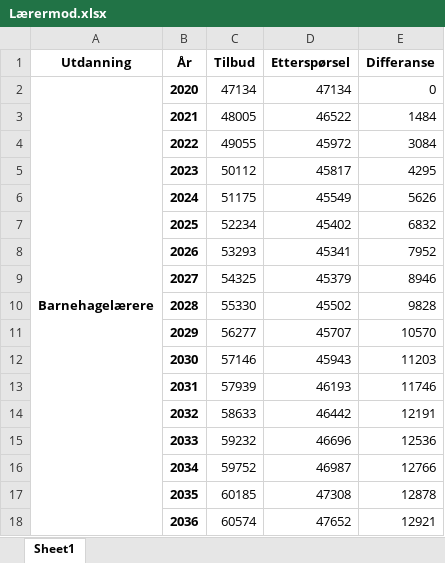
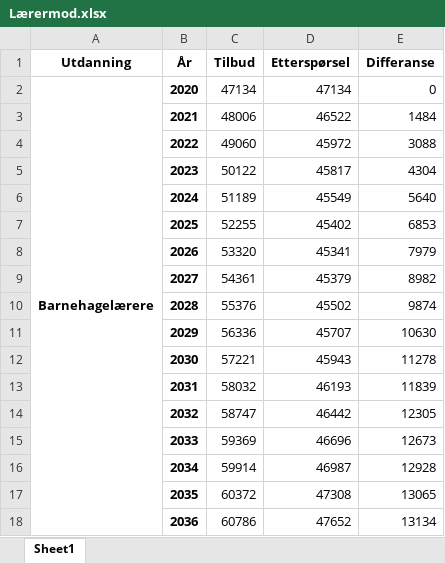
Before and after one commit to pknssb/Laerermod, an Excel workbook: resultater/Lærermod.xlsx, sheet Sheet1, drawn as a sheet; only a part is shown; values as stored, in another font and other column widths than the file's, no borders; the diff covers the shown part only; the diff names each change by its address in the sheet, - before the commit and + after, or states it on an @@ line.

Commit message:
Detaljert likninger for tilbudet og kuttet høyeste alder for lærerstudenter.

```diff
--- a/resultater/Lærermod.xlsx (sheet Sheet1)
+++ b/resultater/Lærermod.xlsx (sheet Sheet1)
-C3 (Tilbud): 48005
+C3 (Tilbud): 48006
-C4 (Tilbud): 49055
+C4 (Tilbud): 49060
-E4 (Differanse): 3084
+E4 (Differanse): 3088
-C5 (Tilbud): 50112
+C5 (Tilbud): 50122
-E5 (Differanse): 4295
+E5 (Differanse): 4304
-C6 (Tilbud): 51175
+C6 (Tilbud): 51189
-E6 (Differanse): 5626
+E6 (Differanse): 5640
-C7 (Tilbud): 52234
+C7 (Tilbud): 52255
-E7 (Differanse): 6832
+E7 (Differanse): 6853
-C8 (Tilbud): 53293
+C8 (Tilbud): 53320
-E8 (Differanse): 7952
+E8 (Differanse): 7979
-C9 (Tilbud): 54325
+C9 (Tilbud): 54361
-E9 (Differanse): 8946
+E9 (Differanse): 8982
-C10 (Tilbud): 55330
+C10 (Tilbud): 55376
-E10 (Differanse): 9828
+E10 (Differanse): 9874
-C11 (Tilbud): 56277
+C11 (Tilbud): 56336
-E11 (Differanse): 10570
+E11 (Differanse): 10630
-C12 (Tilbud): 57146
+C12 (Tilbud): 57221
-E12 (Differanse): 11203
+E12 (Differanse): 11278
-C13 (Tilbud): 57939
+C13 (Tilbud): 58032
-E13 (Differanse): 11746
+E13 (Differanse): 11839
-C14 (Tilbud): 58633
+C14 (Tilbud): 58747
-E14 (Differanse): 12191
+E14 (Differanse): 12305
-C15 (Tilbud): 59232
+C15 (Tilbud): 59369
-E15 (Differanse): 12536
+E15 (Differanse): 12673
-C16 (Tilbud): 59752
+C16 (Tilbud): 59914
-E16 (Differanse): 12766
+E16 (Differanse): 12928
-C17 (Tilbud): 60185
+C17 (Tilbud): 60372
-E17 (Differanse): 12878
+E17 (Differanse): 13065
-C18 (Tilbud): 60574
+C18 (Tilbud): 60786
-E18 (Differanse): 12921
+E18 (Differanse): 13134
```
Also changed, not shown: 21 added rows, 21 removed rows, 1 moved row and 205 edited cells elsewhere in this sheet, 7 other files.
